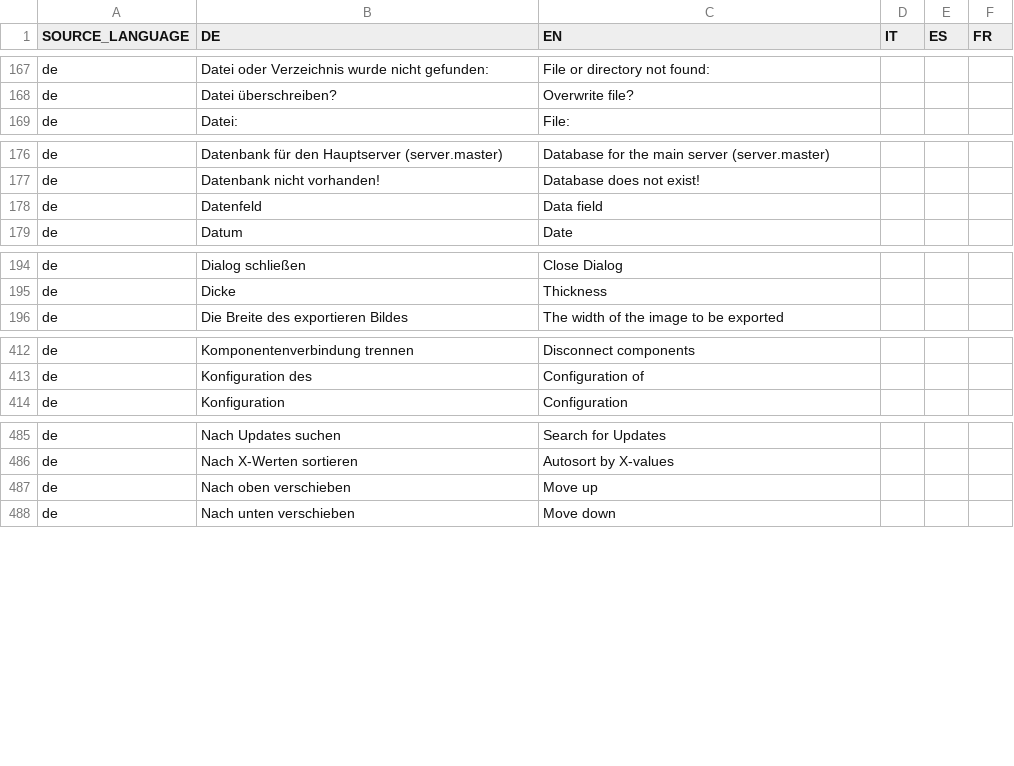
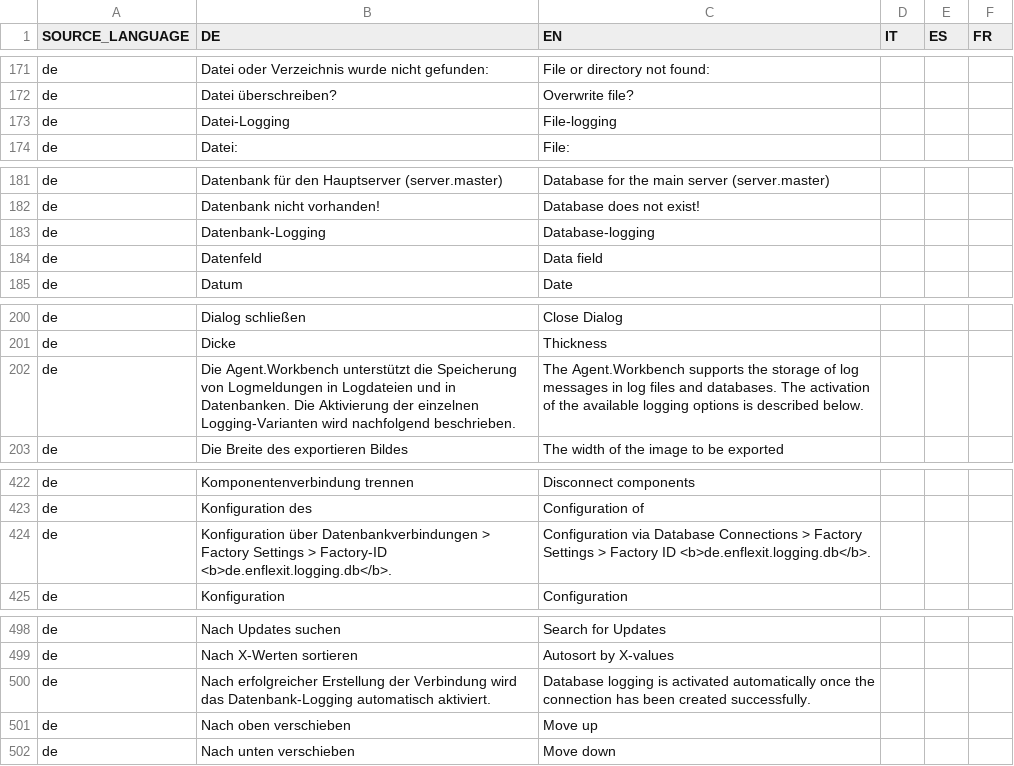
Before and after one commit to EnFlexIT/AgentWorkbench, a CSV file: eclipseProjects/de.enflexit.awb/bundles/core/de.enflexit.language/properties/dictionary.csv, drawn as a sheet; only a part is shown, gaps mark what is left out; the diff covers the shown part only.

Commit message:
Reworked LogFileOptions tab.
Removed outdated configuration options and information. The tab now
servers the purpose of informing the user about the available logging
options and how to activate them.

Removed corresponding methods and fields in Application class,
GlobalInfo class and BundleProperties class which are now superfluous.

```diff
--- a/eclipseProjects/de.enflexit.awb/bundles/core/de.enflexit.language/properties/dictionary.csv
+++ b/eclipseProjects/de.enflexit.awb/bundles/core/de.enflexit.language/properties/dictionary.csv
@@ -168,2 +172,3 @@ de;Datei oder Verzeichnis wurde nicht gefunden:;File or directory not found:;;;
 de;Datei überschreiben?;Overwrite file?;;;
+de;Datei-Logging;File-logging;;;
 de;Datei:;File:
@@ -177,2 +182,3 @@ de;Datenbank für den Hauptserver (server.master);Database for the main server (
 de;Datenbank nicht vorhanden!;Database does not exist!
+de;Datenbank-Logging;Database-logging;;;
 de;Datenfeld;Data field
@@ -195,2 +201,3 @@ de;Dialog schließen;Close Dialog;;;
 de;Dicke;Thickness;;;
+de;Die Agent.Workbench unterstützt die Speicherung von Logmeldungen in Logdateien und in Datenbanken. Die Aktivierung der einzelnen Logging-Varianten wird nachfolgend beschrieben.;The Agent.Workbench supports the storage of log messages in log files and databases. The activation of the available logging options is described below.;;;
 de;Die Breite des exportieren Bildes;The width of the image to be exported;;;
@@ -413,2 +423,3 @@ de;Komponentenverbindung trennen;Disconnect components;;;
 de;Konfiguration des;Configuration of
+de;Konfiguration über Datenbankverbindungen > Factory Settings > Factory-ID <b>de.enflexit.logging.db</b>.;Configuration via Database Connections > Factory Settings > Factory ID <b>de.enflexit.logging.db</b>.;;;
 de;Konfiguration;Configuration
@@ -486,2 +499,3 @@ de;Nach Updates suchen;Search for Updates;;;
 de;Nach X-Werten sortieren;Autosort by X-values;;;
+de;Nach erfolgreicher Erstellung der Verbindung wird das Datenbank-Logging automatisch aktiviert.;Database logging is activated automatically once the connection has been created successfully.;;;
 de;Nach oben verschieben;Move up;;;
```
Also changed, not shown: 15 added rows and 1 removed row elsewhere in this file, 11 other files.
